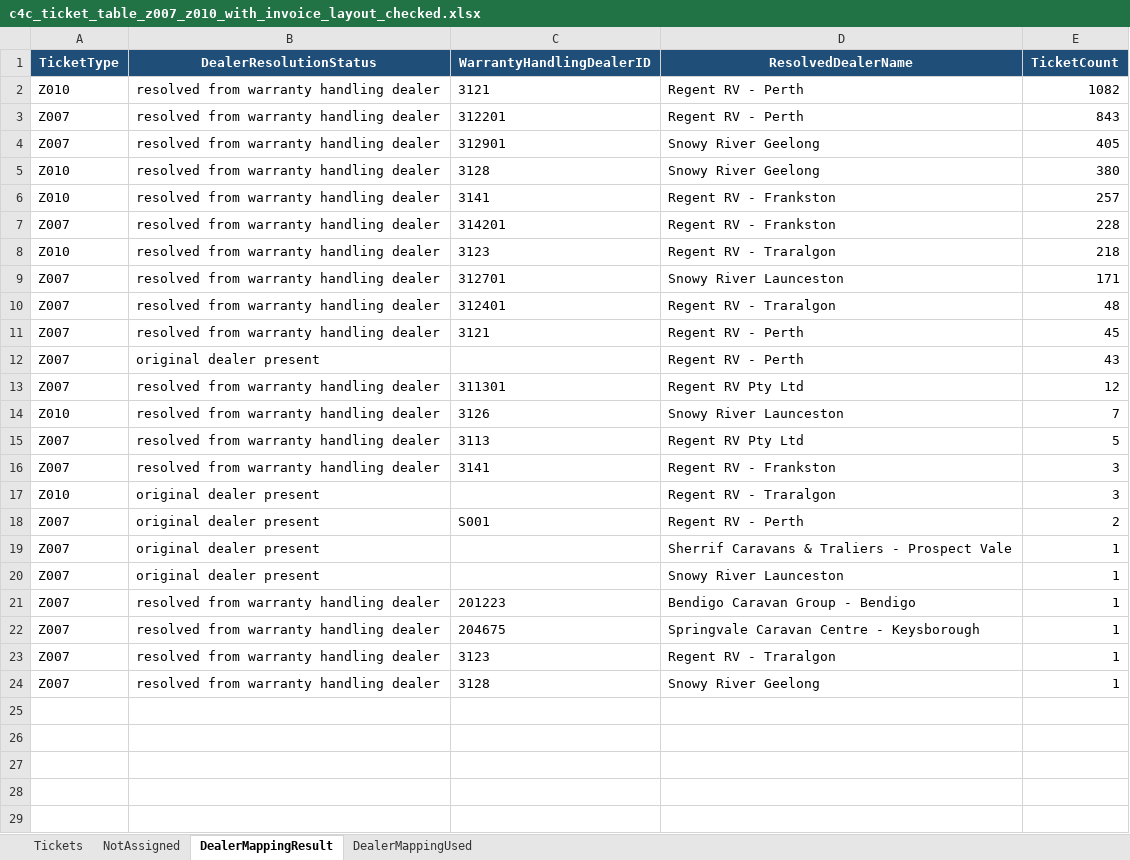
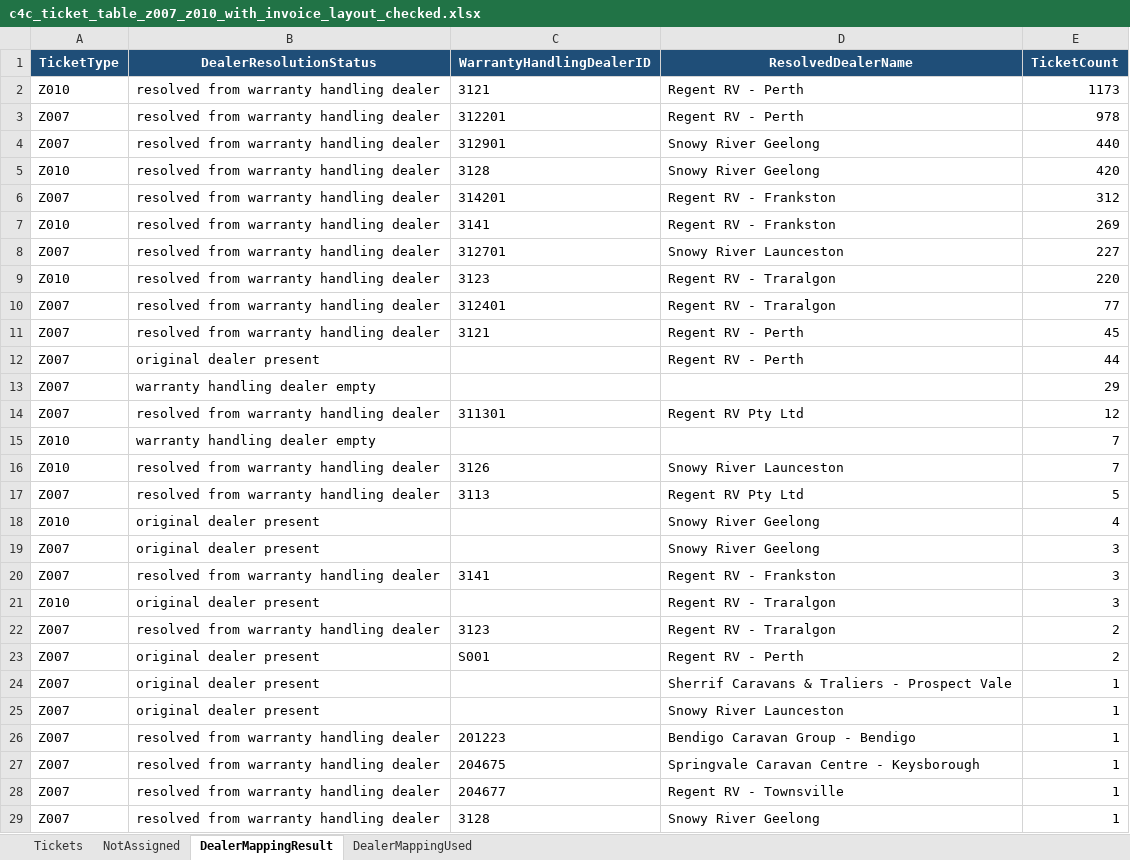
Before and after one commit to leochun1227-lab/Service-center-dashboard, an Excel workbook: c4c_ticket_table_z007_z010_with_invoice_layout_checked.xlsx, sheet DealerMappingResult, drawn as a sheet; values as stored, in another font and other column widths than the file's, no borders; removed rows and columns are numbered as before the commit, all else as after; the diff names each change by its address in the sheet, - before the commit and + after, or states it on an @@ line.

```diff
--- a/c4c_ticket_table_z007_z010_with_invoice_layout_checked.xlsx (sheet DealerMappingResult)
+++ b/c4c_ticket_table_z007_z010_with_invoice_layout_checked.xlsx (sheet DealerMappingResult)
-E2 (TicketCount): 1082
+E2 (TicketCount): 1173
-E3 (TicketCount): 843
+E3 (TicketCount): 978
-E4 (TicketCount): 405
+E4 (TicketCount): 440
-E5 (TicketCount): 380
+E5 (TicketCount): 420
-row 6: Z010 | resolved from warranty handling dealer | 3141 | Regent RV - Frankston | 257
-E6 (TicketCount): 228
+E6 (TicketCount): 312
-C7 (WarrantyHandlingDealerID): 3123
+C7 (WarrantyHandlingDealerID): 3141
-D7 (ResolvedDealerName): Regent RV - Traralgon
+D7 (ResolvedDealerName): Regent RV - Frankston
-E7 (TicketCount): 218
+E7 (TicketCount): 269
-E8 (TicketCount): 171
+E8 (TicketCount): 227
+row 9: Z010 | resolved from warranty handling dealer | 3123 | Regent RV - Traralgon | 220
-E10 (TicketCount): 48
+E10 (TicketCount): 77
-E12 (TicketCount): 43
+E12 (TicketCount): 44
+row 13: Z007 | warranty handling dealer empty |  |  | 29
+row 15: Z010 | warranty handling dealer empty |  |  | 7
+row 18: Z010 | original dealer present |  | Snowy River Geelong | 4
+row 19: Z007 | original dealer present |  | Snowy River Geelong | 3
+row 22: Z007 | resolved from warranty handling dealer | 3123 | Regent RV - Traralgon | 2
-C28 (WarrantyHandlingDealerID): 3123
+C28 (WarrantyHandlingDealerID): 204677
-D28 (ResolvedDealerName): Regent RV - Traralgon
+D28 (ResolvedDealerName): Regent RV - Townsville
```
Also changed, not shown: sheet Tickets, sheet NotAssigned, sheet DealerMappingUsed, abnormal_tickets.xlsx, c4c_ticket_table_z007_z010_checked_hana_final.xlsx, 22 other files.
